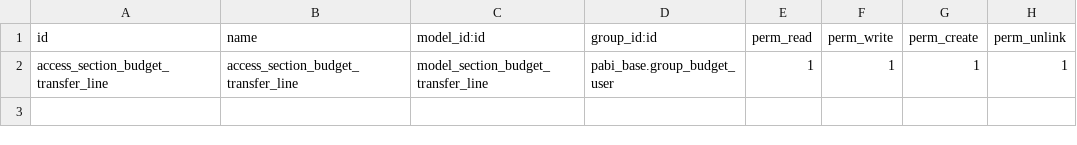
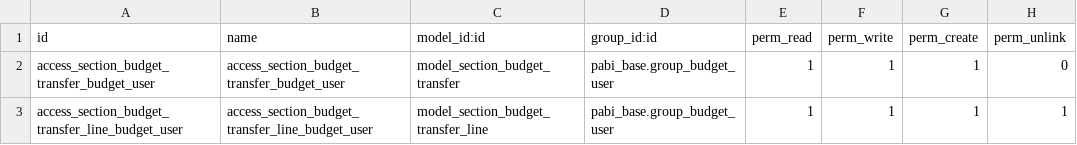
Before and after one commit to pabi2/pb2_addons, a CSV file: pabi_budget_transfer/security/ir.model.access.csv, drawn as a sheet.

Commit message:
Budget Transfer ready

```diff
--- a/pabi_budget_transfer/security/ir.model.access.csv
+++ b/pabi_budget_transfer/security/ir.model.access.csv
@@ -1,2 +1,3 @@
 id,name,model_id:id,group_id:id,perm_read,perm_write,perm_create,perm_unlink
-access_section_budget_transfer_line,access_section_budget_transfer_line,model_section_budget_transfer_line,pabi_base.group_budget_user,1,1,1,1
+access_section_budget_transfer_budget_user,access_section_budget_transfer_budget_user,model_section_budget_transfer,pabi_base.group_budget_user,1,1,1,0
+access_section_budget_transfer_line_budget_user,access_section_budget_transfer_line_budget_user,model_section_budget_transfer_line,pabi_base.group_budget_user,1,1,1,1
```
Also changed, not shown: pabi_name_search/ir.model.csv, 24 other files.
